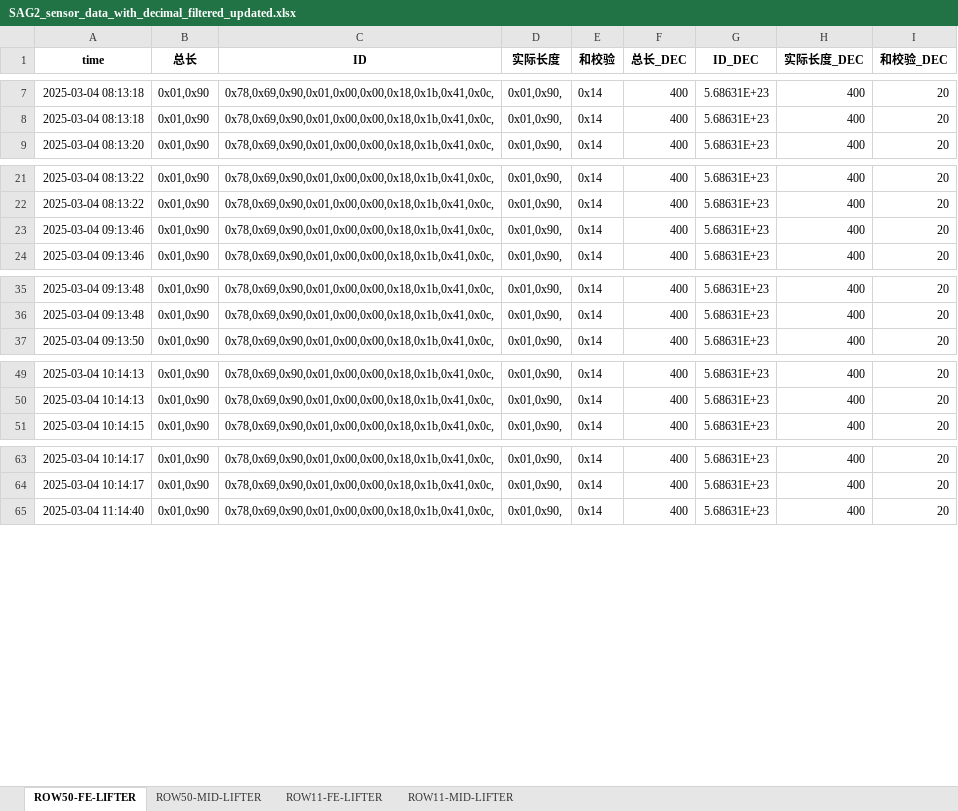
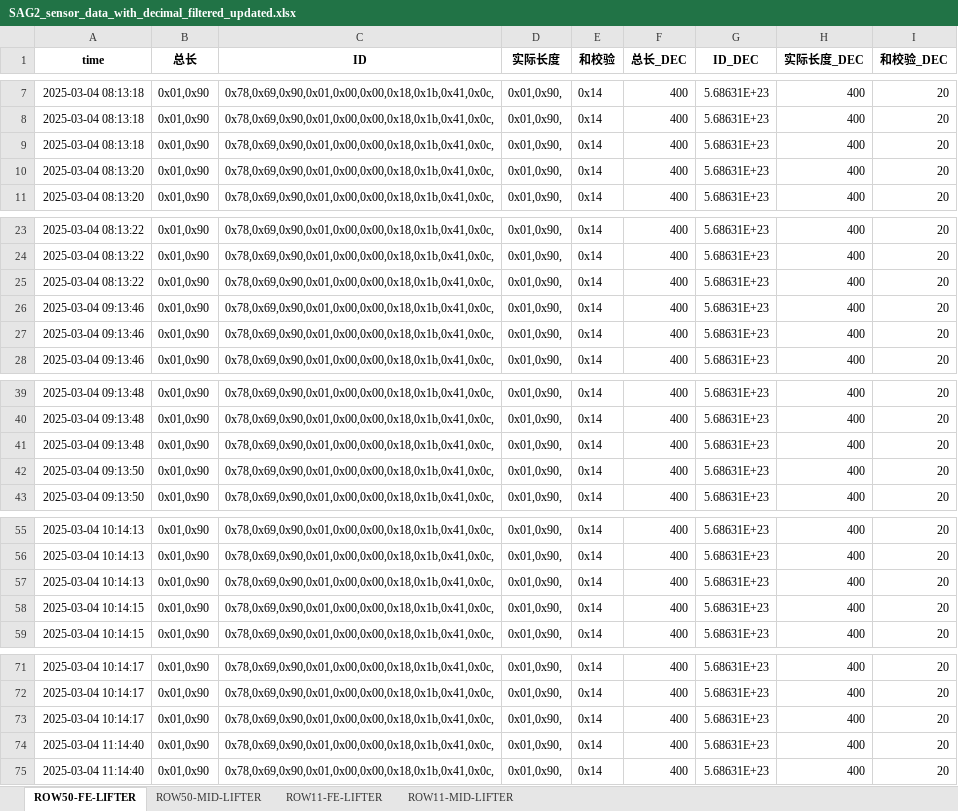
Before and after one commit to weichencsu/ammanexperiment, an Excel workbook: sensorCSV/SAG2_sensor_data_with_decimal_filtered_updated.xlsx, sheet ROW50-FE-LIFTER, drawn as a sheet; only a part is shown, gaps mark what is left out; values as stored, in another font and other column widths than the file's, no borders; the diff covers the shown part only; the diff names each change by its address in the sheet, - before the commit and + after, or states it on an @@ line.

```diff
--- a/sensorCSV/SAG2_sensor_data_with_decimal_filtered_updated.xlsx (sheet ROW50-FE-LIFTER)
+++ b/sensorCSV/SAG2_sensor_data_with_decimal_filtered_updated.xlsx (sheet ROW50-FE-LIFTER)
+row 9: 2025-03-04 08:13:18 | 0x01,0x90 | 0x78,0x69,0x90,0x01,0x00,0x00,0x18,0x1b,0x41,0x0c, | 0x01,0x90, | 0x14 | 400 | 5.68631E+23 | 400 | 20
+row 10: 2025-03-04 08:13:20 | 0x01,0x90 | 0x78,0x69,0x90,0x01,0x00,0x00,0x18,0x1b,0x41,0x0c, | 0x01,0x90, | 0x14 | 400 | 5.68631E+23 | 400 | 20
+row 25: 2025-03-04 08:13:22 | 0x01,0x90 | 0x78,0x69,0x90,0x01,0x00,0x00,0x18,0x1b,0x41,0x0c, | 0x01,0x90, | 0x14 | 400 | 5.68631E+23 | 400 | 20
+row 26: 2025-03-04 09:13:46 | 0x01,0x90 | 0x78,0x69,0x90,0x01,0x00,0x00,0x18,0x1b,0x41,0x0c, | 0x01,0x90, | 0x14 | 400 | 5.68631E+23 | 400 | 20
+row 41: 2025-03-04 09:13:48 | 0x01,0x90 | 0x78,0x69,0x90,0x01,0x00,0x00,0x18,0x1b,0x41,0x0c, | 0x01,0x90, | 0x14 | 400 | 5.68631E+23 | 400 | 20
+row 42: 2025-03-04 09:13:50 | 0x01,0x90 | 0x78,0x69,0x90,0x01,0x00,0x00,0x18,0x1b,0x41,0x0c, | 0x01,0x90, | 0x14 | 400 | 5.68631E+23 | 400 | 20
+row 57: 2025-03-04 10:14:13 | 0x01,0x90 | 0x78,0x69,0x90,0x01,0x00,0x00,0x18,0x1b,0x41,0x0c, | 0x01,0x90, | 0x14 | 400 | 5.68631E+23 | 400 | 20
+row 58: 2025-03-04 10:14:15 | 0x01,0x90 | 0x78,0x69,0x90,0x01,0x00,0x00,0x18,0x1b,0x41,0x0c, | 0x01,0x90, | 0x14 | 400 | 5.68631E+23 | 400 | 20
+row 73: 2025-03-04 10:14:17 | 0x01,0x90 | 0x78,0x69,0x90,0x01,0x00,0x00,0x18,0x1b,0x41,0x0c, | 0x01,0x90, | 0x14 | 400 | 5.68631E+23 | 400 | 20
+row 74: 2025-03-04 11:14:40 | 0x01,0x90 | 0x78,0x69,0x90,0x01,0x00,0x00,0x18,0x1b,0x41,0x0c, | 0x01,0x90, | 0x14 | 400 | 5.68631E+23 | 400 | 20
```
Also changed, not shown: 53 added rows elsewhere in this sheet, sheet ROW11-FE-LIFTER, sheet ROW11-MID-LIFTER, sheet ROW50-MID-LIFTER.
